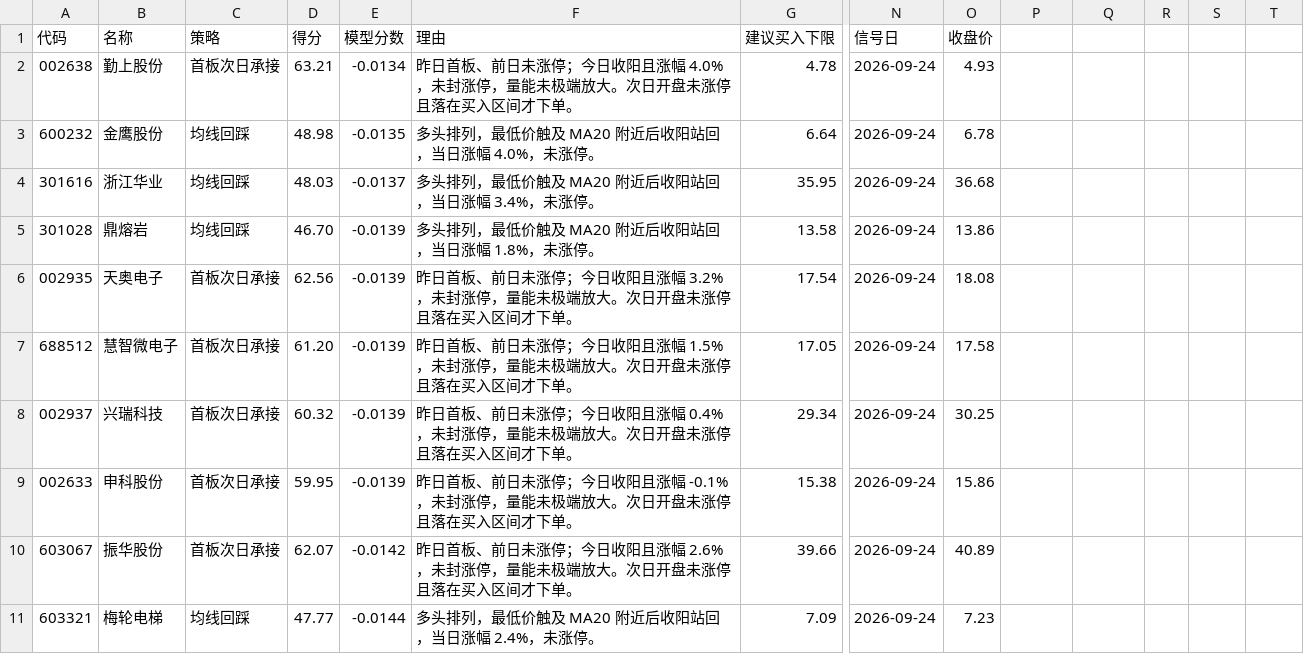
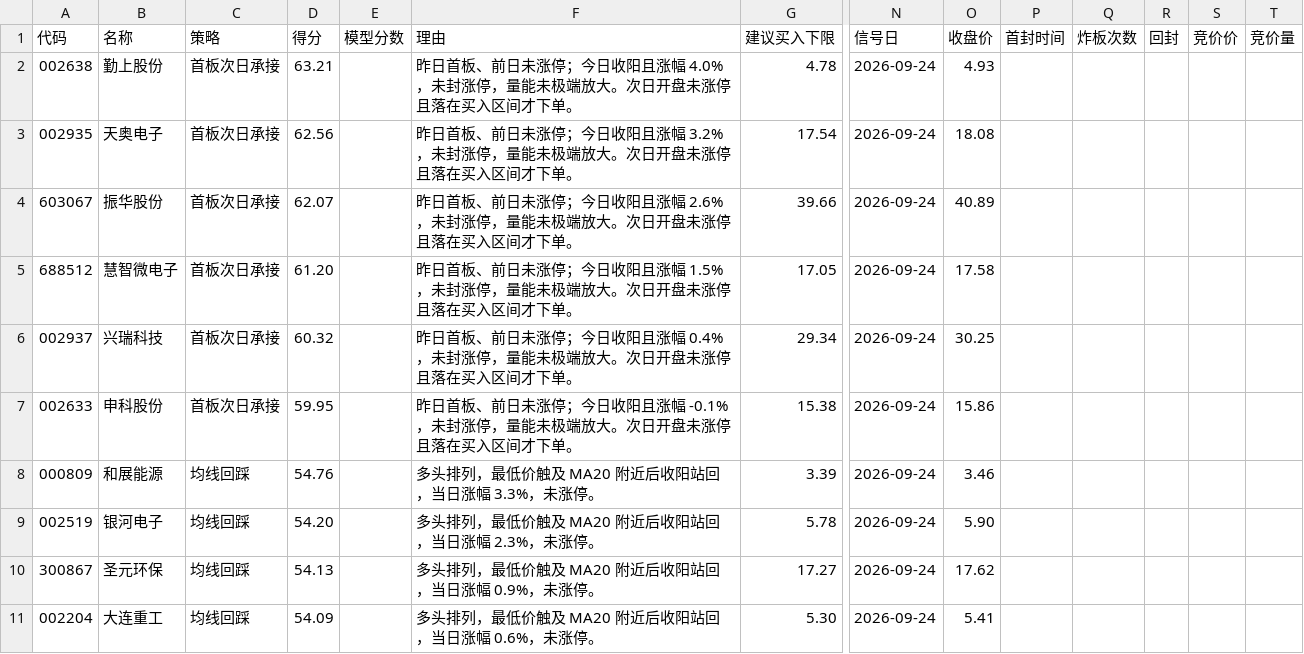
Before and after one commit to Yan8412/-, a CSV file: reports/daily_2026-09-24.csv, drawn as a sheet; only a part is shown, gaps mark what is left out; removed rows and columns are numbered as before the commit, all else as after; rows hold the shown columns only; the diff names each change by its address in the sheet, - before the commit and + after, or states it on an @@ line.

```diff
--- a/reports/daily_2026-09-24.csv
+++ b/reports/daily_2026-09-24.csv
-P1: (empty)
+P1: 首封时间
-Q1: (empty)
+Q1: 炸板次数
-R1: (empty)
+R1: 回封
-S1: (empty)
+S1: 竞价价
-T1: (empty)
+T1: 竞价量
-E2 (模型分数): -0.0134
+E2 (模型分数): (empty)
-row 3: 600232 | 金鹰股份 | 均线回踩 | 48.98 | -0.0135 | 多头排列，最低价触及 MA20 附近后收阳站回，当日涨幅 4.0%，未涨停。 | 6.64 | 2026-09-24 | 6.78
-row 4: 301616 | 浙江华业 | 均线回踩 | 48.03 | -0.0137 | 多头排列，最低价触及 MA20 附近后收阳站回，当日涨幅 3.4%，未涨停。 | 35.95 | 2026-09-24 | 36.68
-row 5: 301028 | 鼎熔岩 | 均线回踩 | 46.70 | -0.0139 | 多头排列，最低价触及 MA20 附近后收阳站回，当日涨幅 1.8%，未涨停。 | 13.58 | 2026-09-24 | 13.86
-E3 (模型分数): -0.0139
+E3 (模型分数): (empty)
+row 4: 603067 | 振华股份 | 首板次日承接 | 62.07 |  | 昨日首板、前日未涨停；今日收阳且涨幅 2.6%，未封涨停，量能未极端放大。次日开盘未涨停且落在买入区间才下单。 | 39.66 | 2026-09-24 | 40.89
-E5:E7 (模型分数): -0.0139
+E5:E7 (模型分数): (empty)
-row 10: 603067 | 振华股份 | 首板次日承接 | 62.07 | -0.0142 | 昨日首板、前日未涨停；今日收阳且涨幅 2.6%，未封涨停，量能未极端放大。次日开盘未涨停且落在买入区间才下单。 | 39.66 | 2026-09-24 | 40.89
-row 11: 603321 | 梅轮电梯 | 均线回踩 | 47.77 | -0.0144 | 多头排列，最低价触及 MA20 附近后收阳站回，当日涨幅 2.4%，未涨停。 | 7.09 | 2026-09-24 | 7.23
+row 8: 000809 | 和展能源 | 均线回踩 | 54.76 |  | 多头排列，最低价触及 MA20 附近后收阳站回，当日涨幅 3.3%，未涨停。 | 3.39 | 2026-09-24 | 3.46
+row 9: 002519 | 银河电子 | 均线回踩 | 54.20 |  | 多头排列，最低价触及 MA20 附近后收阳站回，当日涨幅 2.3%，未涨停。 | 5.78 | 2026-09-24 | 5.90
+row 10: 300867 | 圣元环保 | 均线回踩 | 54.13 |  | 多头排列，最低价触及 MA20 附近后收阳站回，当日涨幅 0.9%，未涨停。 | 17.27 | 2026-09-24 | 17.62
+row 11: 002204 | 大连重工 | 均线回踩 | 54.09 |  | 多头排列，最低价触及 MA20 附近后收阳站回，当日涨幅 0.6%，未涨停。 | 5.30 | 2026-09-24 | 5.41
```
Also changed, not shown: 7 other files.
